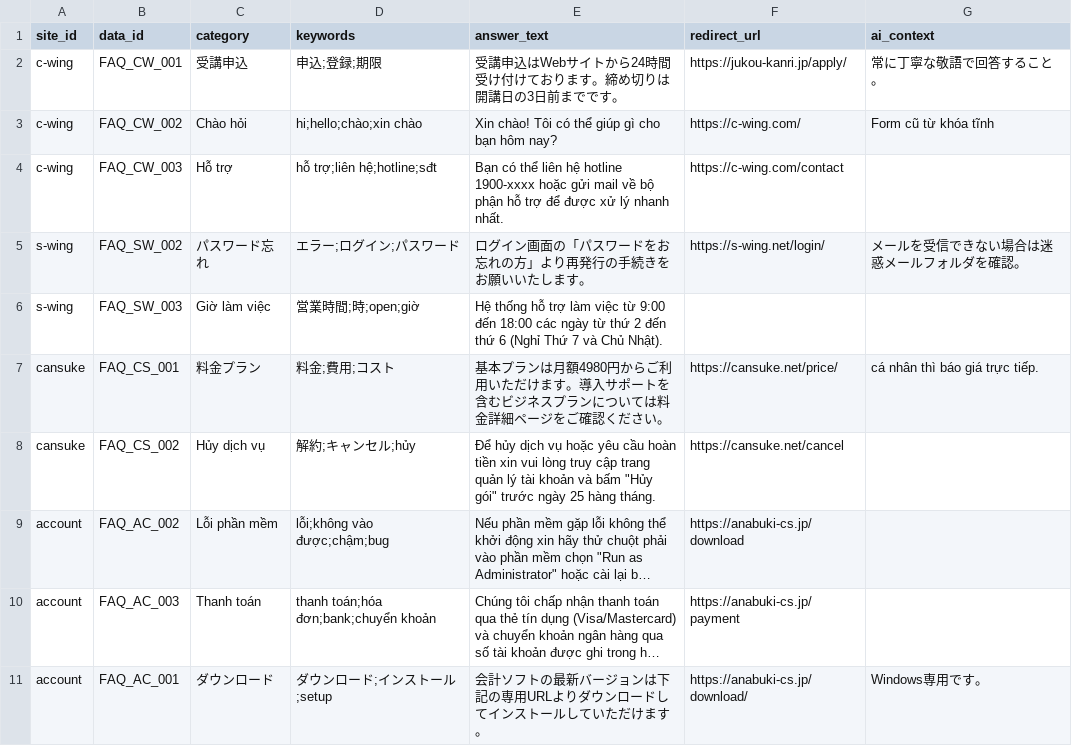
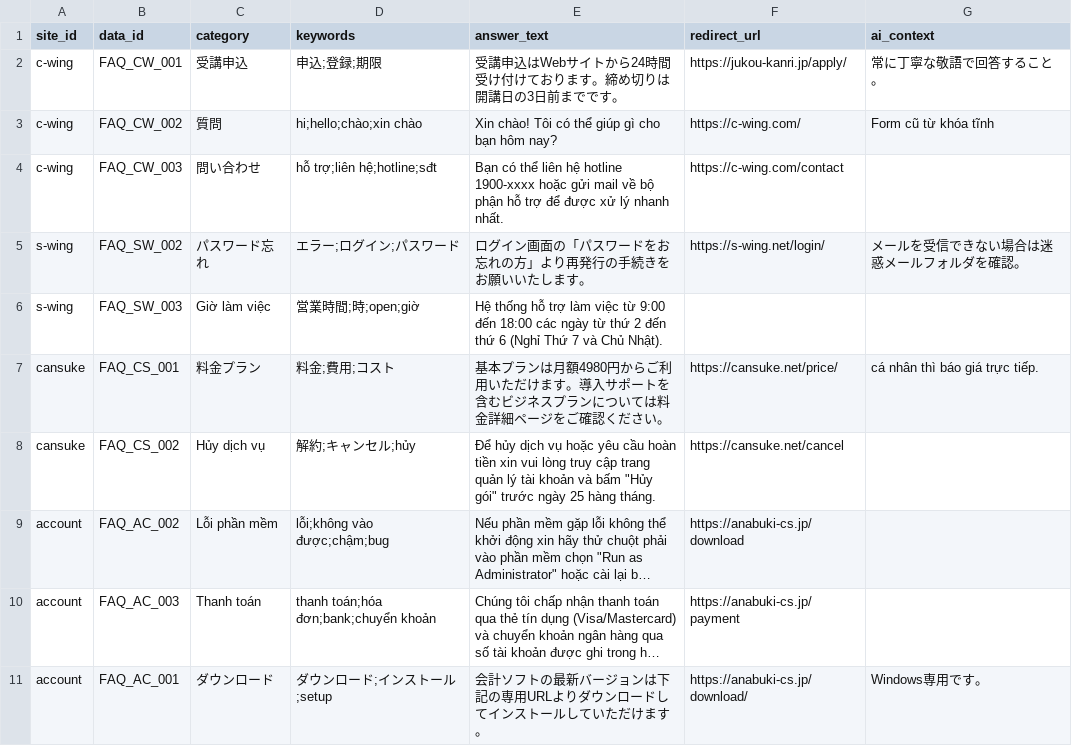
Before and after one commit to hieungmn/chatbot-central-api, a CSV file: master_faq.csv, drawn as a sheet; long unchanged cells end in ….

Commit message:
master_faq.csv

```diff
--- a/master_faq.csv
+++ b/master_faq.csv
@@ -2,4 +2,4 @@ site_id,data_id,category,keywords,answer_text,redirect_url,ai_context
 c-wing,FAQ_CW_001,受講申込,申込;登録;期限,受講申込はWebサイトから24時間受け付けております。締め切りは開講日の3日前までです。,https://jukou-kanri.jp/apply/,常に丁寧な敬語で回答すること。
-c-wing,FAQ_CW_002,Chào hỏi,hi;hello;chào;xin chào,Xin chào! Tôi có thể giúp gì cho bạn hôm nay?,https://c-wing.com/,Form cũ từ khóa tĩnh
-c-wing,FAQ_CW_003,Hỗ trợ,hỗ trợ;liên hệ;hotline;sđt,Bạn có thể liên hệ hotline 1900-xxxx hoặc gửi mail về bộ phận hỗ trợ để được xử lý nhanh nhất.,https://c-wing.com/contact,
+c-wing,FAQ_CW_002,質問,hi;hello;chào;xin chào,Xin chào! Tôi có thể giúp gì cho bạn hôm nay?,https://c-wing.com/,Form cũ từ khóa tĩnh
+c-wing,FAQ_CW_003,問い合わせ,hỗ trợ;liên hệ;hotline;sđt,Bạn có thể liên hệ hotline 1900-xxxx hoặc gửi mail về bộ phận hỗ trợ để được xử lý nhanh nhất.,https://c-wing.com/contact,
 s-wing,FAQ_SW_002,パスワード忘れ,エラー;ログイン;パスワード,ログイン画面の「パスワードをお忘れの方」より再発行の手続きをお願いいたします。,https://s-wing.net/login/,メールを受信できない場合は迷惑メールフォルダを確認。
```
